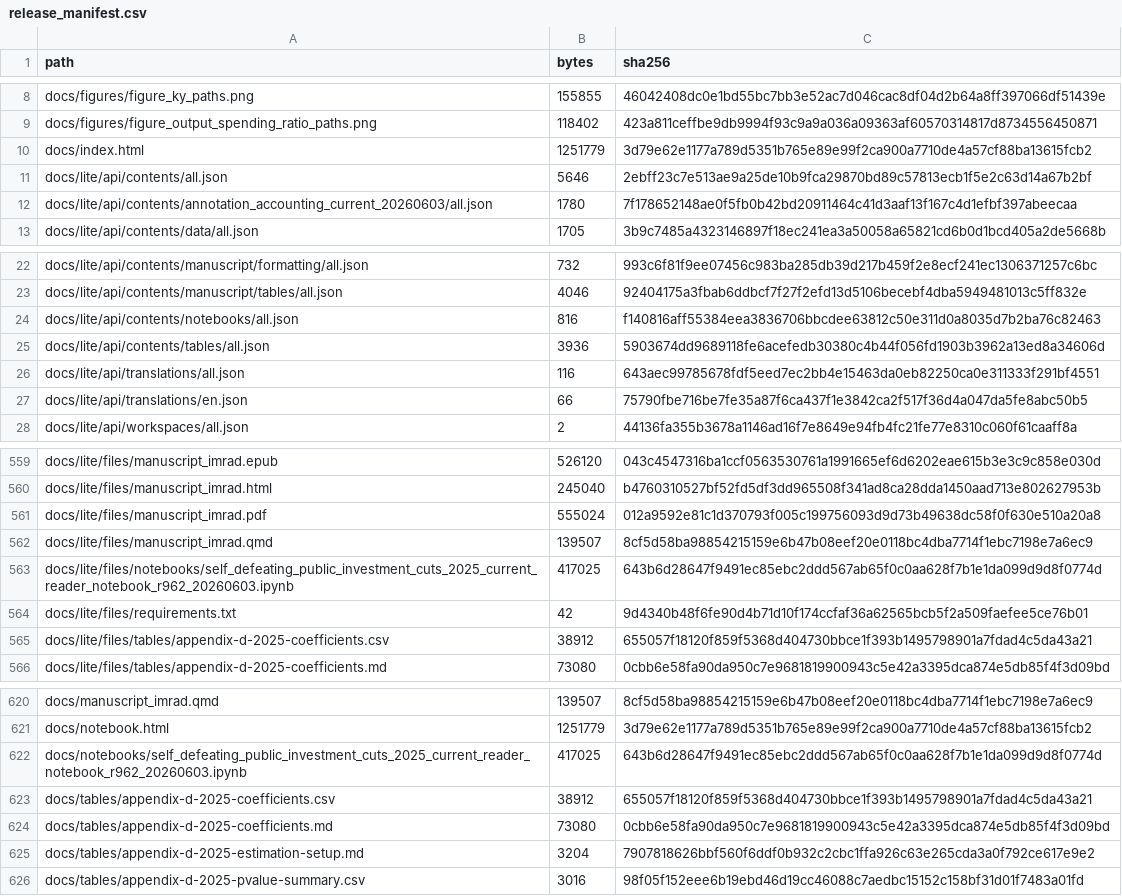
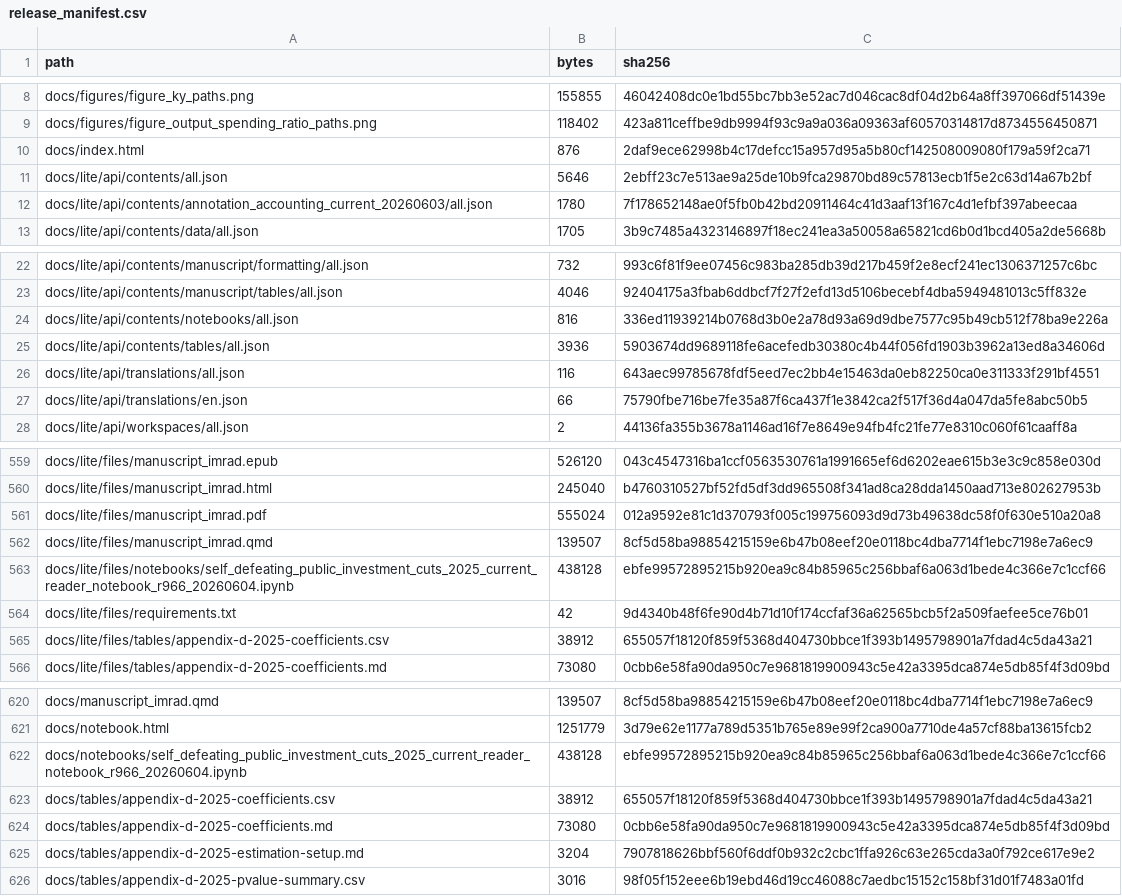
Before and after one commit to dkacz/self-defeating-public-investment-cuts-2025-repro-20260603, a CSV file: docs/release_manifest.csv, drawn as a sheet; only a part is shown, gaps mark what is left out.

Commit message:
Publish interactive R966 notebook

```diff
--- a/docs/release_manifest.csv
+++ b/docs/release_manifest.csv
@@ -9,3 +9,3 @@ docs/figures/figure_ky_paths.png,155855,46042408dc0e1bd55bc7bb3e52ac7d046cac8df0
 docs/figures/figure_output_spending_ratio_paths.png,118402,423a811ceffbe9db9994f93c9a9a036a09363af60570314817d8734556450871
-docs/index.html,1251779,3d79e62e1177a789d5351b765e89e99f2ca900a7710de4a57cf88ba13615fcb2
+docs/index.html,876,2daf9ece62998b4c17defcc15a957d95a5b80cf142508009080f179a59f2ca71
 docs/lite/api/contents/all.json,5646,2ebff23c7e513ae9a25de10b9fca29870bd89c57813ecb1f5e2c63d14a67b2bf
@@ -23,3 +23,3 @@ docs/lite/api/contents/manuscript/formatting/all.json,732,993c6f81f9ee07456c983b
 docs/lite/api/contents/manuscript/tables/all.json,4046,92404175a3fbab6ddbcf7f27f2efd13d5106becebf4dba5949481013c5ff832e
-docs/lite/api/contents/notebooks/all.json,816,f140816aff55384eea3836706bbcdee63812c50e311d0a8035d7b2ba76c82463
+docs/lite/api/contents/notebooks/all.json,816,336ed11939214b0768d3b0e2a78d93a69d9dbe7577c95b49cb512f78ba9e226a
 docs/lite/api/contents/tables/all.json,3936,5903674dd9689118fe6acefedb30380c4b44f056fd1903b3962a13ed8a34606d
@@ -562,3 +562,3 @@ docs/lite/files/manuscript_imrad.pdf,555024,012a9592e81c1d370793f005c199756093d9
 docs/lite/files/manuscript_imrad.qmd,139507,8cf5d58ba98854215159e6b47b08eef20e0118bc4dba7714f1ebc7198e7a6ec9
-docs/lite/files/notebooks/self_defeating_public_investment_cuts_2025_current_reader_notebook_r962_20260603.ipynb,417025,643b6d28647f9491ec85ebc2ddd567ab65f0c0aa628f7b1e1da099d9d8f0774d
+docs/lite/files/notebooks/self_defeating_public_investment_cuts_2025_current_reader_notebook_r966_20260604.ipynb,438128,ebfe99572895215b920ea9c84b85965c256bbaf6a063d1bede4c366e7c1ccf66
 docs/lite/files/requirements.txt,42,9d4340b48f6fe90d4b71d10f174ccfaf36a62565bcb5f2a509faefee5ce76b01
@@ -621,3 +621,3 @@ docs/manuscript_imrad.qmd,139507,8cf5d58ba98854215159e6b47b08eef20e0118bc4dba771
 docs/notebook.html,1251779,3d79e62e1177a789d5351b765e89e99f2ca900a7710de4a57cf88ba13615fcb2
-docs/notebooks/self_defeating_public_investment_cuts_2025_current_reader_notebook_r962_20260603.ipynb,417025,643b6d28647f9491ec85ebc2ddd567ab65f0c0aa628f7b1e1da099d9d8f0774d
+docs/notebooks/self_defeating_public_investment_cuts_2025_current_reader_notebook_r966_20260604.ipynb,438128,ebfe99572895215b920ea9c84b85965c256bbaf6a063d1bede4c366e7c1ccf66
 docs/tables/appendix-d-2025-coefficients.csv,38912,655057f18120f859f5368d404730bbce1f393b1495798901a7fdad4c5da43a21
```
Also changed, not shown: 8 other files.
